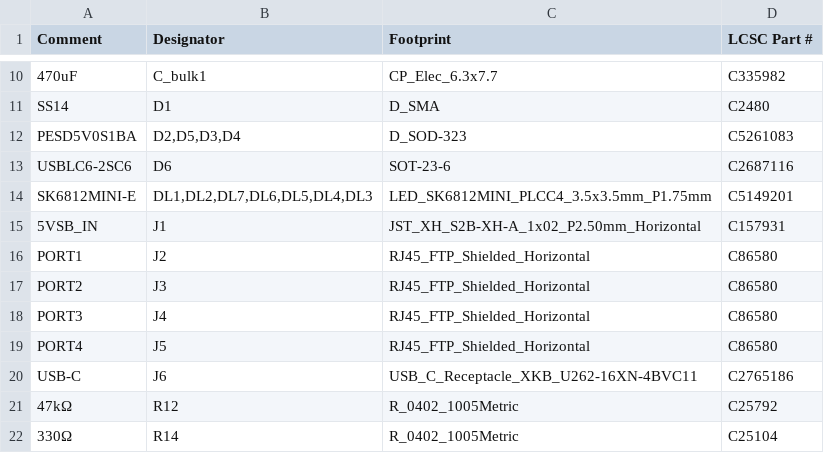
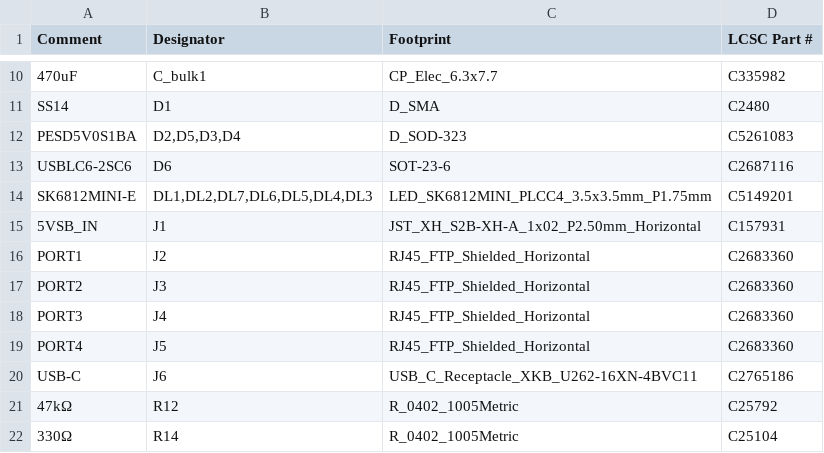
Before and after one commit to nathanfraske/CEC-Platform, a CSV file: hubs/hub-standard/bom/hub-standard-BOM-jlcpcb.csv, drawn as a sheet; only a part is shown, gaps mark what is left out.

```diff
--- a/hubs/hub-standard/bom/hub-standard-BOM-jlcpcb.csv
+++ b/hubs/hub-standard/bom/hub-standard-BOM-jlcpcb.csv
@@ -15,6 +15,6 @@ SK6812MINI-E,"DL1,DL2,DL7,DL6,DL5,DL4,DL3",LED_SK6812MINI_PLCC4_3.5x3.5mm_P1.75m
 5VSB_IN,J1,JST_XH_S2B-XH-A_1x02_P2.50mm_Horizontal,C157931
-PORT1,J2,RJ45_FTP_Shielded_Horizontal,C86580
-PORT2,J3,RJ45_FTP_Shielded_Horizontal,C86580
-PORT3,J4,RJ45_FTP_Shielded_Horizontal,C86580
-PORT4,J5,RJ45_FTP_Shielded_Horizontal,C86580
+PORT1,J2,RJ45_FTP_Shielded_Horizontal,C2683360
+PORT2,J3,RJ45_FTP_Shielded_Horizontal,C2683360
+PORT3,J4,RJ45_FTP_Shielded_Horizontal,C2683360
+PORT4,J5,RJ45_FTP_Shielded_Horizontal,C2683360
 USB-C,J6,USB_C_Receptacle_XKB_U262-16XN-4BVC11,C2765186
```
Also changed, not shown: hubs/hub-standard/bom/bom.csv, 5 other files.
